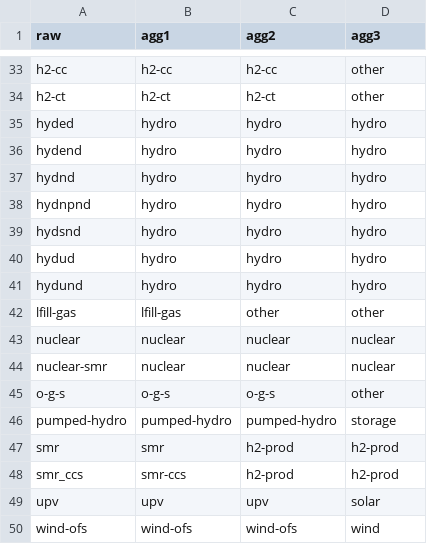
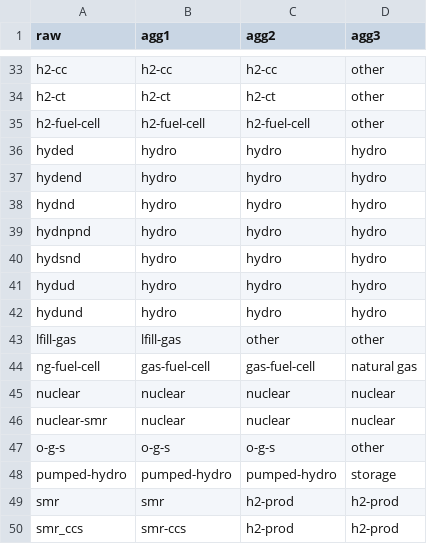
Before and after one commit to NatLabRockies/reedling, a CSV file: data-raw/tech_map.csv, drawn as a sheet; only a part is shown, gaps mark what is left out; the shorter side is filled out with more unchanged rows; the diff names each change by its address in the sheet, - before the commit and + after, or states it on an @@ line.

Commit message:
add fuel cells to mapping

```diff
--- a/data-raw/tech_map.csv
+++ b/data-raw/tech_map.csv
+row 35: h2-fuel-cell | h2-fuel-cell | h2-fuel-cell | other
+row 44: ng-fuel-cell | gas-fuel-cell | gas-fuel-cell | natural gas
```
Also changed, not shown: 2 other files.
